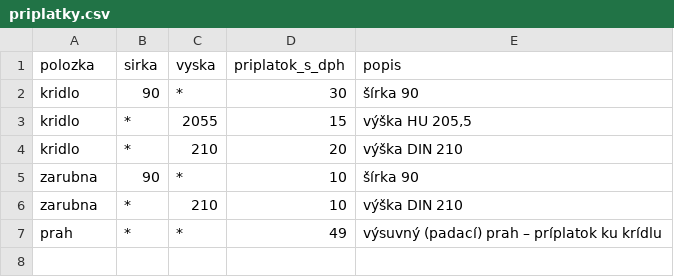
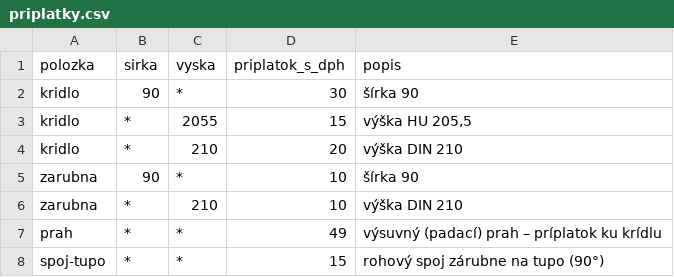
Before and after one commit to assa771/fortissima, a CSV file: _cennik/priplatky.csv, drawn as a sheet; the diff names each change by its address in the sheet, - before the commit and + after, or states it on an @@ line.

```diff
--- a/_cennik/priplatky.csv
+++ b/_cennik/priplatky.csv
+row 8: spoj-tupo | * | * | 15 | rohový spoj zárubne na tupo (90°)
```
Also changed, not shown: 6 other files.
